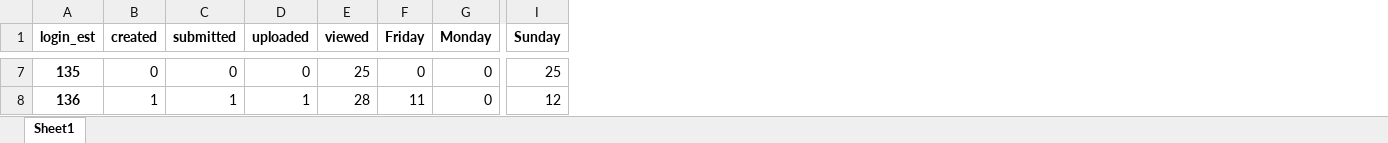
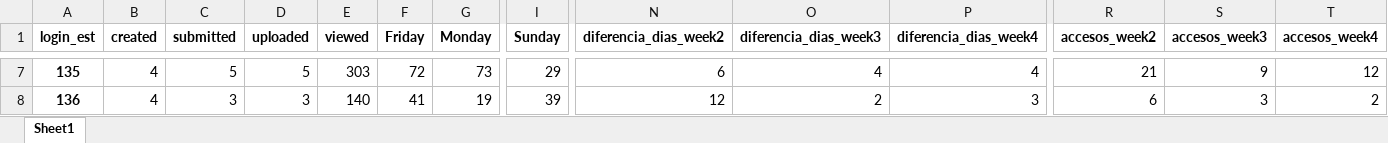
Before and after one commit to DavidCorralesCano/TFG_David_Corrales, an Excel workbook: TFG/test.xlsx, sheet Sheet1, drawn as a sheet; only a part is shown, gaps mark what is left out; values as stored, in another font and other column widths than the file's, no borders; the diff covers the shown part only; the diff names each change by its address in the sheet, - before the commit and + after, or states it on an @@ line.

```diff
--- a/TFG/test.xlsx (sheet Sheet1)
+++ b/TFG/test.xlsx (sheet Sheet1)
+column N (diferencia_dias_week2), rows 7-8: 6 | 12
+column O (diferencia_dias_week3), rows 7-8: 4 | 2
+column P (diferencia_dias_week4), rows 7-8: 4 | 3
+column R (accesos_week2), rows 7-8: 21 | 6
+column S (accesos_week3), rows 7-8: 9 | 3
+column T (accesos_week4), rows 7-8: 12 | 2
-B7 (created): 0
+B7 (created): 4
-C7 (submitted): 0
+C7 (submitted): 5
-D7 (uploaded): 0
+D7 (uploaded): 5
-E7 (viewed): 25
+E7 (viewed): 303
-F7 (Friday): 0
+F7 (Friday): 72
-G7 (Monday): 0
+G7 (Monday): 73
-I7 (Sunday): 25
+I7 (Sunday): 29
-B8 (created): 1
+B8 (created): 4
-C8 (submitted): 1
+C8 (submitted): 3
-D8 (uploaded): 1
+D8 (uploaded): 3
-E8 (viewed): 28
+E8 (viewed): 140
-F8 (Friday): 11
+F8 (Friday): 41
-G8 (Monday): 0
+G8 (Monday): 19
-I8 (Sunday): 12
+I8 (Sunday): 39
```
Also changed, not shown: 285 edited cells elsewhere in this sheet, TFG/train.xlsx, 3 other files.
